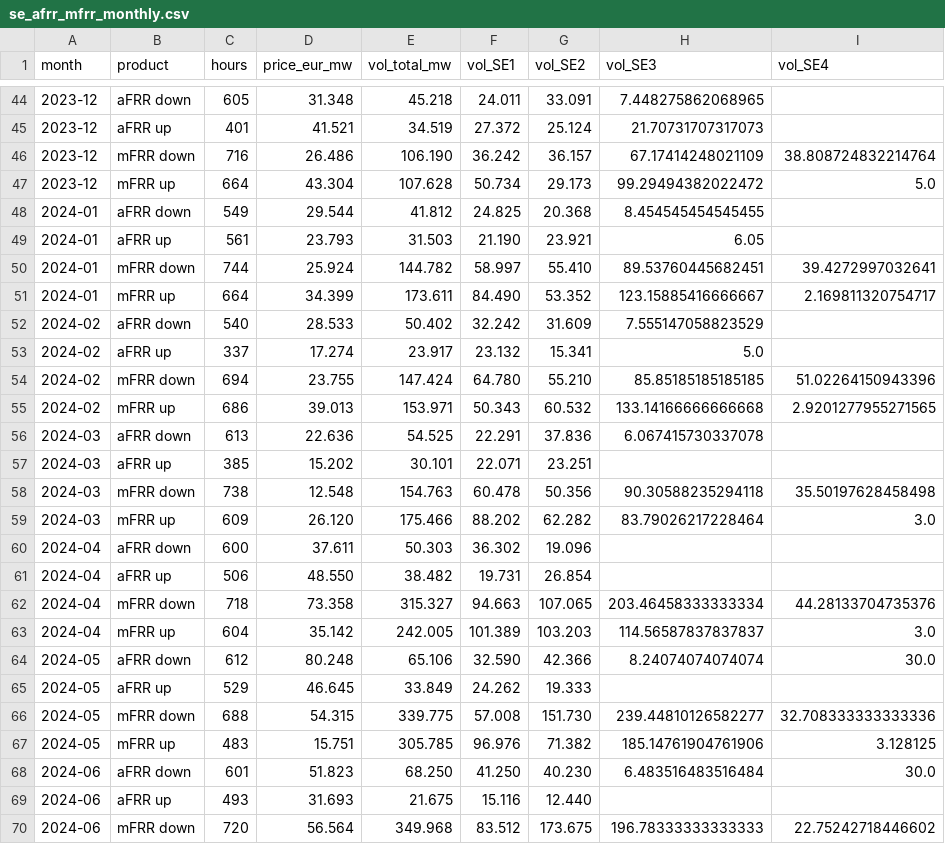
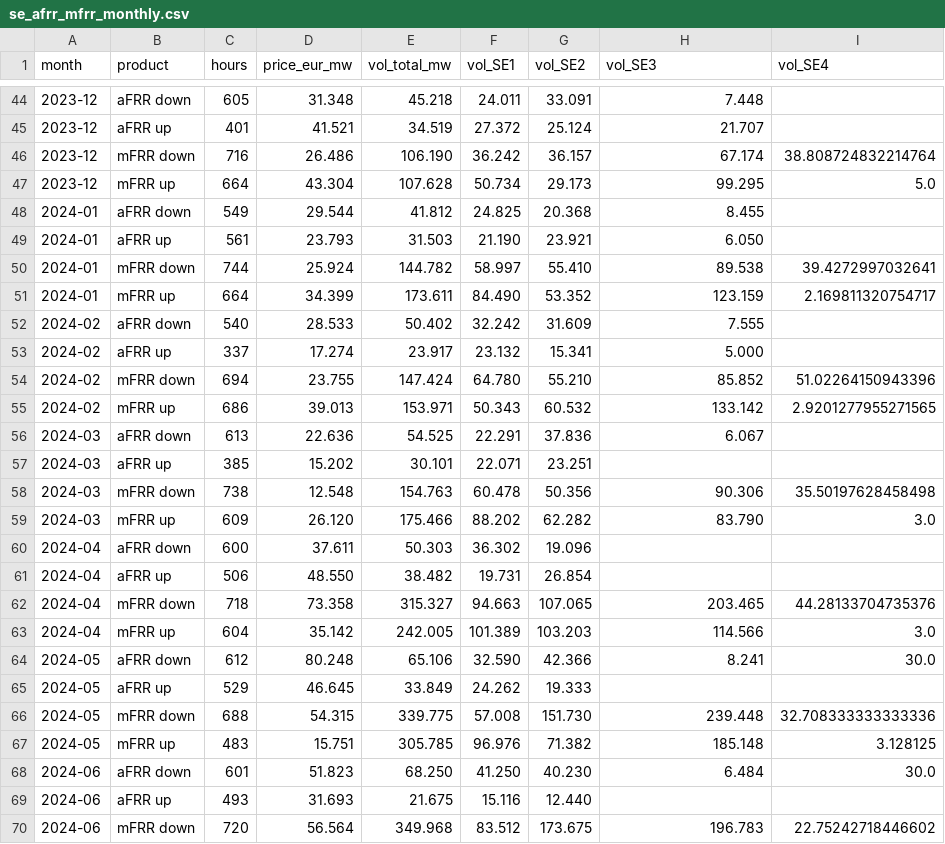
Before and after one commit to bouncyenergy/Private_Bouncy, a CSV file: data/saturation/se_afrr_mfrr_monthly.csv, drawn as a sheet; only a part is shown, gaps mark what is left out; the diff covers the shown part only.

```diff
--- a/data/saturation/se_afrr_mfrr_monthly.csv
+++ b/data/saturation/se_afrr_mfrr_monthly.csv
@@ -44,27 +44,27 @@ month,product,hours,price_eur_mw,vol_total_mw,vol_SE1,vol_SE2,vol_SE3,vol_SE4
-2023-12,aFRR down,605,31.348,45.218,24.011,33.091,7.448275862068965,
-2023-12,aFRR up,401,41.521,34.519,27.372,25.124,21.70731707317073,
-2023-12,mFRR down,716,26.486,106.190,36.242,36.157,67.17414248021109,38.808724832214764
-2023-12,mFRR up,664,43.304,107.628,50.734,29.173,99.29494382022472,5.0
-2024-01,aFRR down,549,29.544,41.812,24.825,20.368,8.454545454545455,
-2024-01,aFRR up,561,23.793,31.503,21.190,23.921,6.05,
-2024-01,mFRR down,744,25.924,144.782,58.997,55.410,89.53760445682451,39.4272997032641
-2024-01,mFRR up,664,34.399,173.611,84.490,53.352,123.15885416666667,2.169811320754717
-2024-02,aFRR down,540,28.533,50.402,32.242,31.609,7.555147058823529,
-2024-02,aFRR up,337,17.274,23.917,23.132,15.341,5.0,
-2024-02,mFRR down,694,23.755,147.424,64.780,55.210,85.85185185185185,51.02264150943396
-2024-02,mFRR up,686,39.013,153.971,50.343,60.532,133.14166666666668,2.9201277955271565
-2024-03,aFRR down,613,22.636,54.525,22.291,37.836,6.067415730337078,
+2023-12,aFRR down,605,31.348,45.218,24.011,33.091,7.448,
+2023-12,aFRR up,401,41.521,34.519,27.372,25.124,21.707,
+2023-12,mFRR down,716,26.486,106.190,36.242,36.157,67.174,38.808724832214764
+2023-12,mFRR up,664,43.304,107.628,50.734,29.173,99.295,5.0
+2024-01,aFRR down,549,29.544,41.812,24.825,20.368,8.455,
+2024-01,aFRR up,561,23.793,31.503,21.190,23.921,6.050,
+2024-01,mFRR down,744,25.924,144.782,58.997,55.410,89.538,39.4272997032641
+2024-01,mFRR up,664,34.399,173.611,84.490,53.352,123.159,2.169811320754717
+2024-02,aFRR down,540,28.533,50.402,32.242,31.609,7.555,
+2024-02,aFRR up,337,17.274,23.917,23.132,15.341,5.000,
+2024-02,mFRR down,694,23.755,147.424,64.780,55.210,85.852,51.02264150943396
+2024-02,mFRR up,686,39.013,153.971,50.343,60.532,133.142,2.9201277955271565
+2024-03,aFRR down,613,22.636,54.525,22.291,37.836,6.067,
 2024-03,aFRR up,385,15.202,30.101,22.071,23.251,,
-2024-03,mFRR down,738,12.548,154.763,60.478,50.356,90.30588235294118,35.50197628458498
-2024-03,mFRR up,609,26.120,175.466,88.202,62.282,83.79026217228464,3.0
+2024-03,mFRR down,738,12.548,154.763,60.478,50.356,90.306,35.50197628458498
+2024-03,mFRR up,609,26.120,175.466,88.202,62.282,83.790,3.0
 2024-04,aFRR down,600,37.611,50.303,36.302,19.096,,
 2024-04,aFRR up,506,48.550,38.482,19.731,26.854,,
-2024-04,mFRR down,718,73.358,315.327,94.663,107.065,203.46458333333334,44.28133704735376
-2024-04,mFRR up,604,35.142,242.005,101.389,103.203,114.56587837837837,3.0
-2024-05,aFRR down,612,80.248,65.106,32.590,42.366,8.24074074074074,30.0
+2024-04,mFRR down,718,73.358,315.327,94.663,107.065,203.465,44.28133704735376
+2024-04,mFRR up,604,35.142,242.005,101.389,103.203,114.566,3.0
+2024-05,aFRR down,612,80.248,65.106,32.590,42.366,8.241,30.0
 2024-05,aFRR up,529,46.645,33.849,24.262,19.333,,
-2024-05,mFRR down,688,54.315,339.775,57.008,151.730,239.44810126582277,32.708333333333336
-2024-05,mFRR up,483,15.751,305.785,96.976,71.382,185.14761904761906,3.128125
-2024-06,aFRR down,601,51.823,68.250,41.250,40.230,6.483516483516484,30.0
+2024-05,mFRR down,688,54.315,339.775,57.008,151.730,239.448,32.708333333333336
+2024-05,mFRR up,483,15.751,305.785,96.976,71.382,185.148,3.128125
+2024-06,aFRR down,601,51.823,68.250,41.250,40.230,6.484,30.0
 2024-06,aFRR up,493,31.693,21.675,15.116,12.440,,
-2024-06,mFRR down,720,56.564,349.968,83.512,173.675,196.78333333333333,22.75242718446602
+2024-06,mFRR down,720,56.564,349.968,83.512,173.675,196.783,22.75242718446602
```
Also changed, not shown: 123 edited cells elsewhere in this file, data/saturation/zone_year_metrics.csv, 1 other file.
